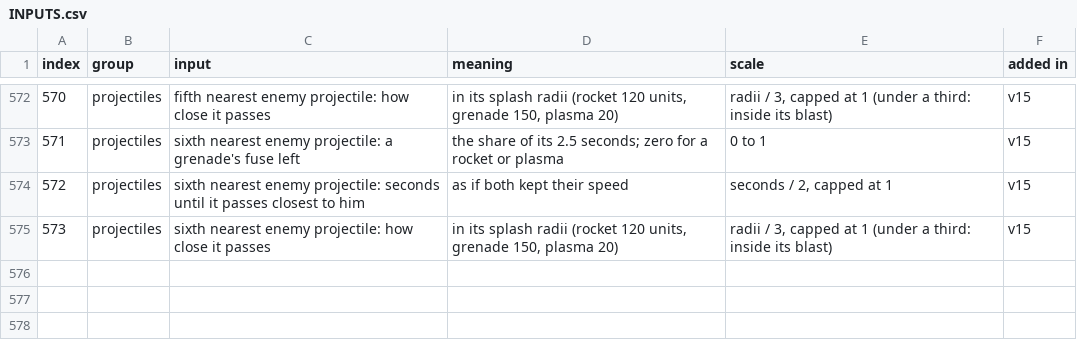
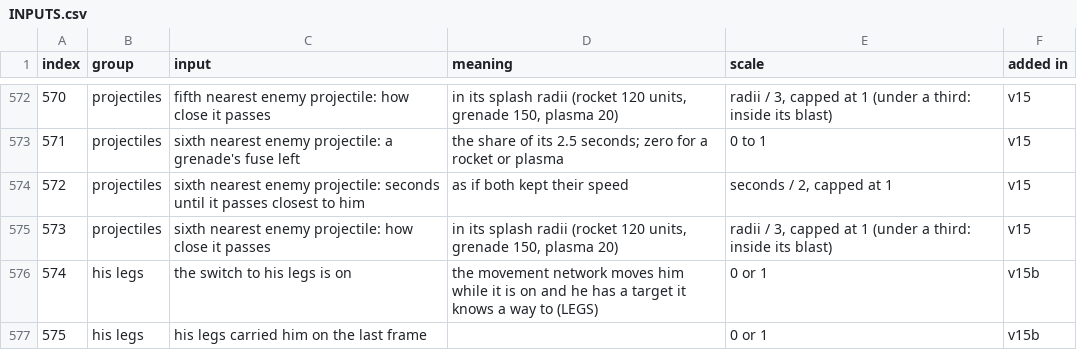
Before and after one commit to dclark202/bobbybones-quake, a CSV file: docs/INPUTS.csv, drawn as a sheet; only a part is shown, gaps mark what is left out; the diff names each change by its address in the sheet, - before the commit and + after, or states it on an @@ line.

```diff
--- a/docs/INPUTS.csv
+++ b/docs/INPUTS.csv
+row 576: 574 | his legs | the switch to his legs is on | the movement network moves him while it is on and he has a target it knows a way to (LEGS) | 0 or 1 | v15b
+row 577: 575 | his legs | his legs carried him on the last frame |  | 0 or 1 | v15b
```
Also changed, not shown: 8 other files.
